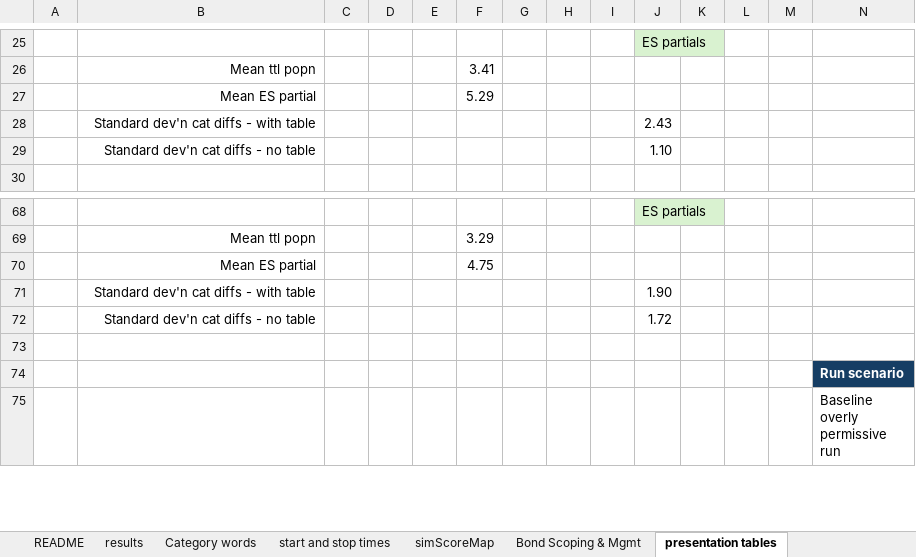
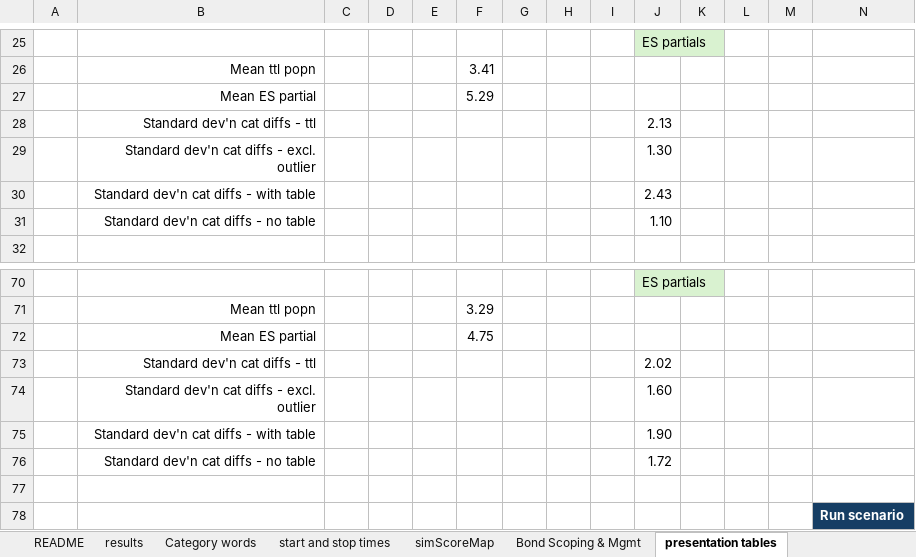
Before and after one commit to emw9805-notabot/ADSCert_project_Watson, an Excel workbook: bondsAllocsJune7.xlsx, sheet presentation tables, drawn as a sheet; only a part is shown, gaps mark what is left out; the shorter side is filled out with more unchanged rows; values as stored, in another font and other column widths than the file's, no borders; rows hold the shown columns only; the diff names each change by its address in the sheet, - before the commit and + after, or states it on an @@ line.

```diff
--- a/bondsAllocsJune7.xlsx (sheet presentation tables)
+++ b/bondsAllocsJune7.xlsx (sheet presentation tables)
+row 28:  | Standard dev'n cat diffs - ttl |  |  |  |  |  |  |  | 2.13
+row 29:  | Standard dev'n cat diffs - excl. outlier |  |  |  |  |  |  |  | 1.30
+row 73:  | Standard dev'n cat diffs - ttl |  |  |  |  |  |  |  | 2.02
+row 74:  | Standard dev'n cat diffs - excl. outlier |  |  |  |  |  |  |  | 1.60
```
Also changed, not shown: formulas that keep their value, 4 other files.
